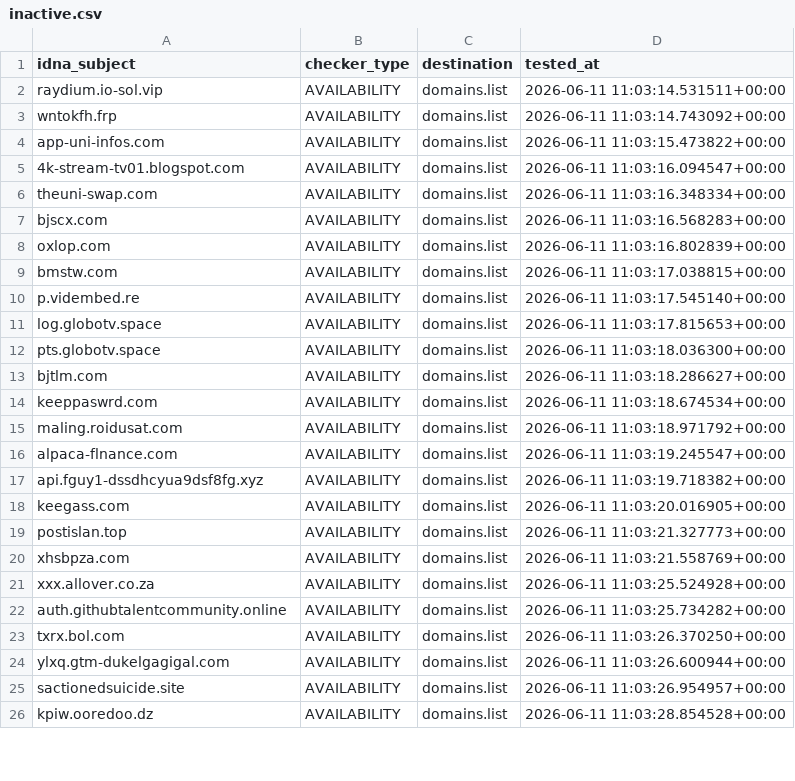
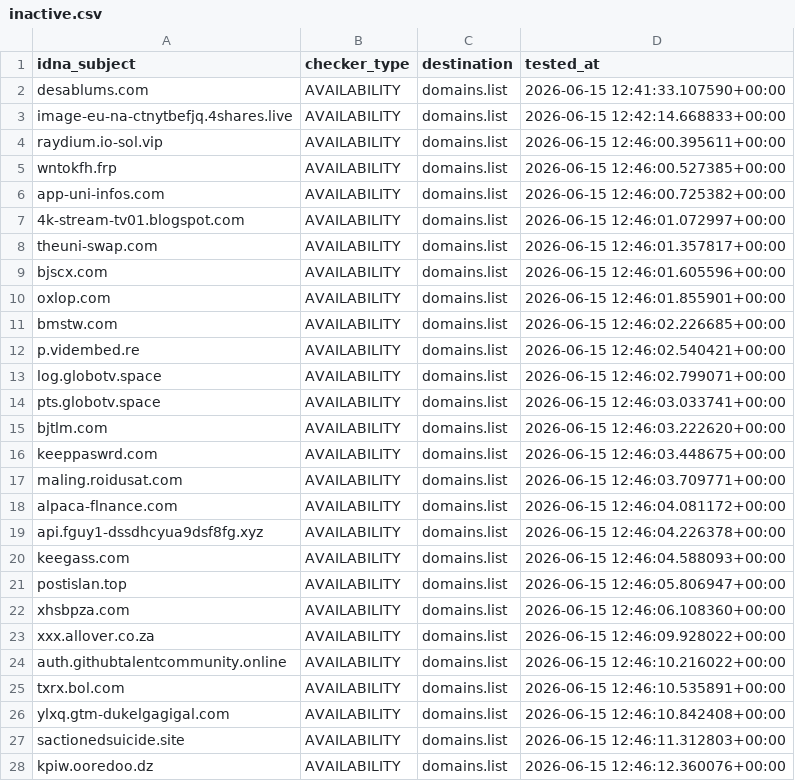
Before and after one commit to Ultimate-Hosts-Blacklist/blacklist, a CSV file: .pyfunceble/inactive.csv, drawn as a sheet; only a part is shown; the diff covers the shown part only.

```diff
--- a/.pyfunceble/inactive.csv
+++ b/.pyfunceble/inactive.csv
@@ -1,26 +1,28 @@
 idna_subject,checker_type,destination,tested_at
-raydium.io-sol.vip,AVAILABILITY,domains.list,2026-06-11 11:03:14.531511+00:00
-wntokfh.frp,AVAILABILITY,domains.list,2026-06-11 11:03:14.743092+00:00
-app-uni-infos.com,AVAILABILITY,domains.list,2026-06-11 11:03:15.473822+00:00
-4k-stream-tv01.blogspot.com,AVAILABILITY,domains.list,2026-06-11 11:03:16.094547+00:00
-theuni-swap.com,AVAILABILITY,domains.list,2026-06-11 11:03:16.348334+00:00
-bjscx.com,AVAILABILITY,domains.list,2026-06-11 11:03:16.568283+00:00
-oxlop.com,AVAILABILITY,domains.list,2026-06-11 11:03:16.802839+00:00
-bmstw.com,AVAILABILITY,domains.list,2026-06-11 11:03:17.038815+00:00
-p.vidembed.re,AVAILABILITY,domains.list,2026-06-11 11:03:17.545140+00:00
-log.globotv.space,AVAILABILITY,domains.list,2026-06-11 11:03:17.815653+00:00
-pts.globotv.space,AVAILABILITY,domains.list,2026-06-11 11:03:18.036300+00:00
-bjtlm.com,AVAILABILITY,domains.list,2026-06-11 11:03:18.286627+00:00
-keeppaswrd.com,AVAILABILITY,domains.list,2026-06-11 11:03:18.674534+00:00
-maling.roidusat.com,AVAILABILITY,domains.list,2026-06-11 11:03:18.971792+00:00
-alpaca-flnance.com,AVAILABILITY,domains.list,2026-06-11 11:03:19.245547+00:00
-api.fguy1-dssdhcyua9dsf8fg.xyz,AVAILABILITY,domains.list,2026-06-11 11:03:19.718382+00:00
-keegass.com,AVAILABILITY,domains.list,2026-06-11 11:03:20.016905+00:00
-postislan.top,AVAILABILITY,domains.list,2026-06-11 11:03:21.327773+00:00
-xhsbpza.com,AVAILABILITY,domains.list,2026-06-11 11:03:21.558769+00:00
-xxx.allover.co.za,AVAILABILITY,domains.list,2026-06-11 11:03:25.524928+00:00
-auth.githubtalentcommunity.online,AVAILABILITY,domains.list,2026-06-11 11:03:25.734282+00:00
-txrx.bol.com,AVAILABILITY,domains.list,2026-06-11 11:03:26.370250+00:00
-ylxq.gtm-dukelgagigal.com,AVAILABILITY,domains.list,2026-06-11 11:03:26.600944+00:00
-sactionedsuicide.site,AVAILABILITY,domains.list,2026-06-11 11:03:26.954957+00:00
-kpiw.ooredoo.dz,AVAILABILITY,domains.list,2026-06-11 11:03:28.854528+00:00
+desablums.com,AVAILABILITY,domains.list,2026-06-15 12:41:33.107590+00:00
+image-eu-na-ctnytbefjq.4shares.live,AVAILABILITY,domains.list,2026-06-15 12:42:14.668833+00:00
+raydium.io-sol.vip,AVAILABILITY,domains.list,2026-06-15 12:46:00.395611+00:00
+wntokfh.frp,AVAILABILITY,domains.list,2026-06-15 12:46:00.527385+00:00
+app-uni-infos.com,AVAILABILITY,domains.list,2026-06-15 12:46:00.725382+00:00
+4k-stream-tv01.blogspot.com,AVAILABILITY,domains.list,2026-06-15 12:46:01.072997+00:00
+theuni-swap.com,AVAILABILITY,domains.list,2026-06-15 12:46:01.357817+00:00
+bjscx.com,AVAILABILITY,domains.list,2026-06-15 12:46:01.605596+00:00
+oxlop.com,AVAILABILITY,domains.list,2026-06-15 12:46:01.855901+00:00
+bmstw.com,AVAILABILITY,domains.list,2026-06-15 12:46:02.226685+00:00
+p.vidembed.re,AVAILABILITY,domains.list,2026-06-15 12:46:02.540421+00:00
+log.globotv.space,AVAILABILITY,domains.list,2026-06-15 12:46:02.799071+00:00
+pts.globotv.space,AVAILABILITY,domains.list,2026-06-15 12:46:03.033741+00:00
+bjtlm.com,AVAILABILITY,domains.list,2026-06-15 12:46:03.222620+00:00
+keeppaswrd.com,AVAILABILITY,domains.list,2026-06-15 12:46:03.448675+00:00
+maling.roidusat.com,AVAILABILITY,domains.list,2026-06-15 12:46:03.709771+00:00
+alpaca-flnance.com,AVAILABILITY,domains.list,2026-06-15 12:46:04.081172+00:00
+api.fguy1-dssdhcyua9dsf8fg.xyz,AVAILABILITY,domains.list,2026-06-15 12:46:04.226378+00:00
+keegass.com,AVAILABILITY,domains.list,2026-06-15 12:46:04.588093+00:00
+postislan.top,AVAILABILITY,domains.list,2026-06-15 12:46:05.806947+00:00
+xhsbpza.com,AVAILABILITY,domains.list,2026-06-15 12:46:06.108360+00:00
+xxx.allover.co.za,AVAILABILITY,domains.list,2026-06-15 12:46:09.928022+00:00
+auth.githubtalentcommunity.online,AVAILABILITY,domains.list,2026-06-15 12:46:10.216022+00:00
+txrx.bol.com,AVAILABILITY,domains.list,2026-06-15 12:46:10.535891+00:00
+ylxq.gtm-dukelgagigal.com,AVAILABILITY,domains.list,2026-06-15 12:46:10.842408+00:00
+sactionedsuicide.site,AVAILABILITY,domains.list,2026-06-15 12:46:11.312803+00:00
+kpiw.ooredoo.dz,AVAILABILITY,domains.list,2026-06-15 12:46:12.360076+00:00
```
Also changed, not shown: 35 edited cells elsewhere in this file, .pyfunceble/whois.csv, 18 other files.
